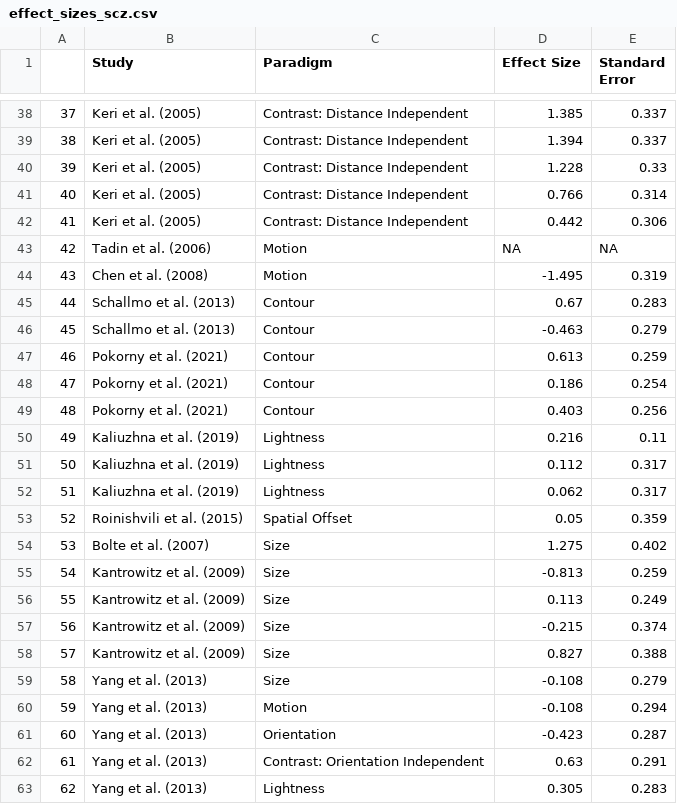
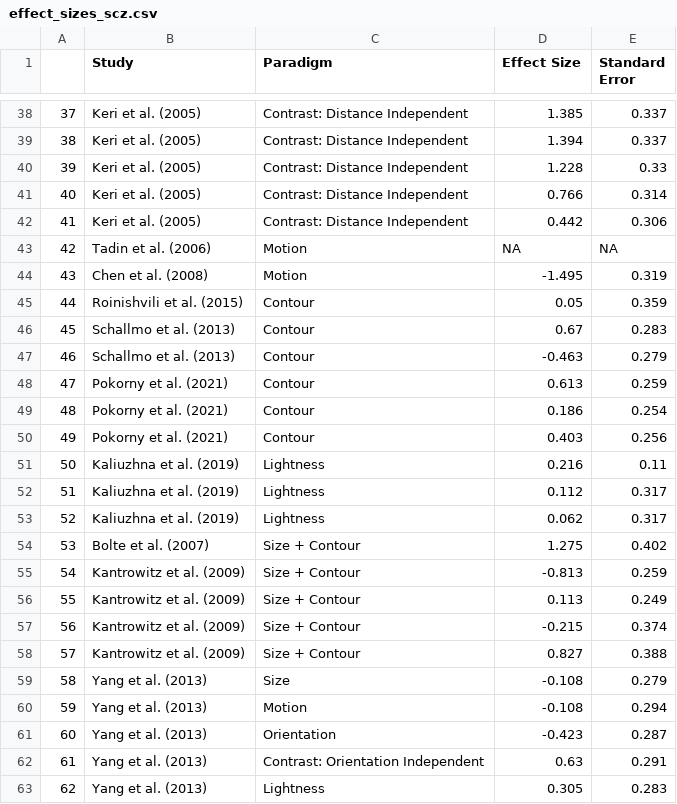
Before and after one commit to vpokorny123/VisContextMetaAnalysis, a CSV file: R scripts/csvs/effect_sizes_scz.csv, drawn as a sheet; only a part is shown, gaps mark what is left out; removed rows and columns are numbered as before the commit, all else as after; the diff names each change by its address in the sheet, - before the commit and + after, or states it on an @@ line.

Commit message:
updating scripts

```diff
--- a/R scripts/csvs/effect_sizes_scz.csv
+++ b/R scripts/csvs/effect_sizes_scz.csv
+row 45: 44 | Roinishvili et al. (2015) | Contour | 0.05 | 0.359
@@ column A renumbered between rows 46 and 53 @@
-row 53: 52 | Roinishvili et al. (2015) | Spatial Offset | 0.05 | 0.359
-C54:C58 (Paradigm): Size
+C54:C58 (Paradigm): Size + Contour
```
Also changed, not shown: 32 other files.
